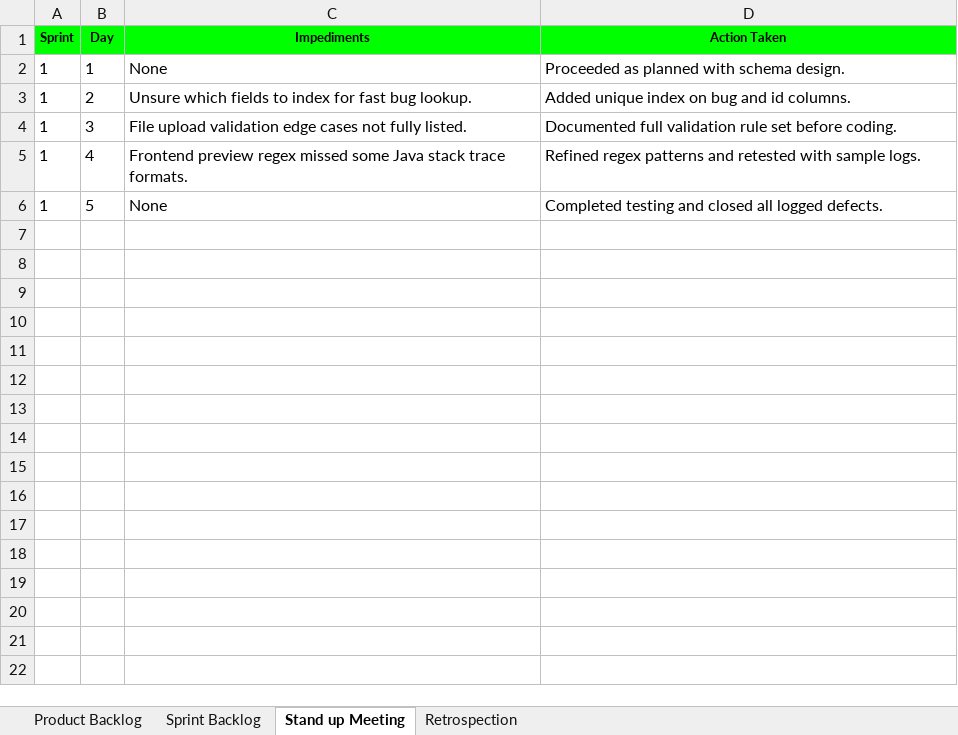
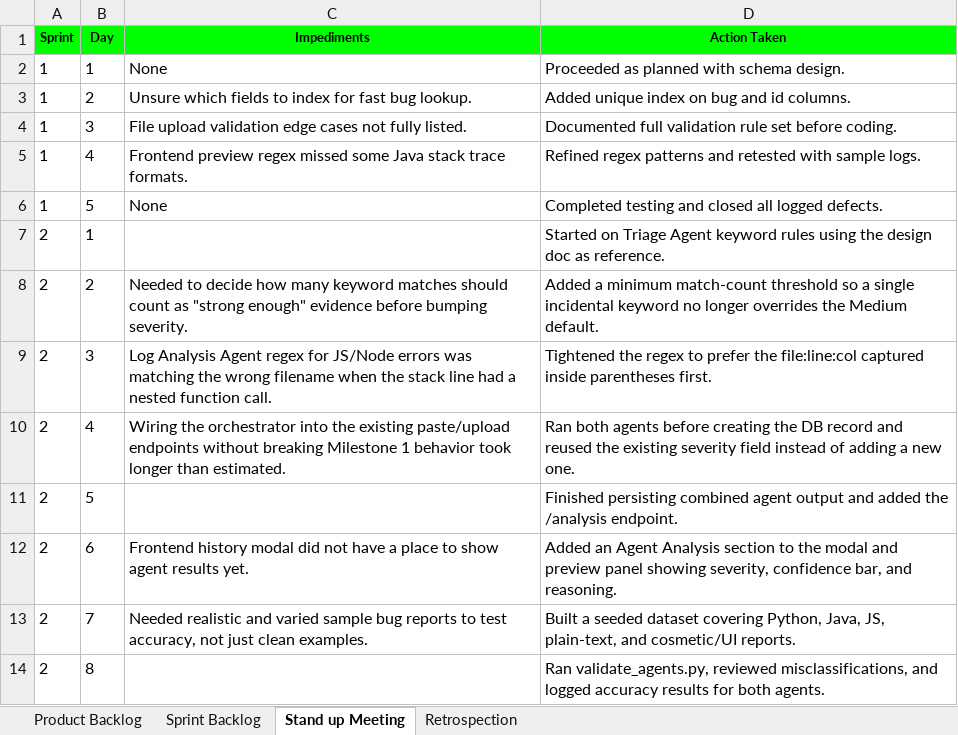
Before and after one commit to amrutha-1301/AI-Smart-Bug-Analyzer, an Excel workbook: Agile Info.xlsx, sheet Stand up Meeting, drawn as a sheet; values as stored, in another font and other column widths than the file's, no borders; the diff names each change by its address in the sheet, - before the commit and + after, or states it on an @@ line.

Commit message:
Add files via upload

```diff
--- a/Agile Info.xlsx (sheet Stand up Meeting)
+++ b/Agile Info.xlsx (sheet Stand up Meeting)
+row 7: 2 | 1 |  | Started on Triage Agent keyword rules using the design doc as reference.
+row 8: 2 | 2 | Needed to decide how many keyword matches should count as "strong enough" evidence before bumping severity. | Added a minimum match-count threshold so a single incidental keyword no longer overrides the Medium default.
+row 9: 2 | 3 | Log Analysis Agent regex for JS/Node errors was matching the wrong filename when the stack line had a nested function call. | Tightened the regex to prefer the file:line:col captured inside parentheses first.
+row 10: 2 | 4 | Wiring the orchestrator into the existing paste/upload endpoints without breaking Milestone 1 behavior took longer than estimated. | Ran both agents before creating the DB record and reused the existing severity field instead of adding a new one.
+row 11: 2 | 5 |  | Finished persisting combined agent output and added the /analysis endpoint.
+row 12: 2 | 6 | Frontend history modal did not have a place to show agent results yet. | Added an Agent Analysis section to the modal and preview panel showing severity, confidence bar, and reasoning.
+row 13: 2 | 7 | Needed realistic and varied sample bug reports to test accuracy, not just clean examples. | Built a seeded dataset covering Python, Java, JS, plain-text, and cosmetic/UI reports.
+row 14: 2 | 8 |  | Ran validate_agents.py, reviewed misclassifications, and logged accuracy results for both agents.
```
Also changed, not shown: sheet Sprint Backlog, sheet Retrospection.
